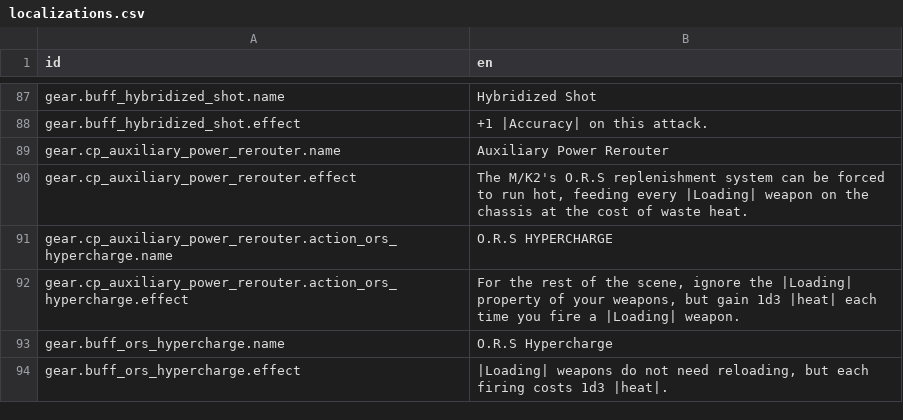
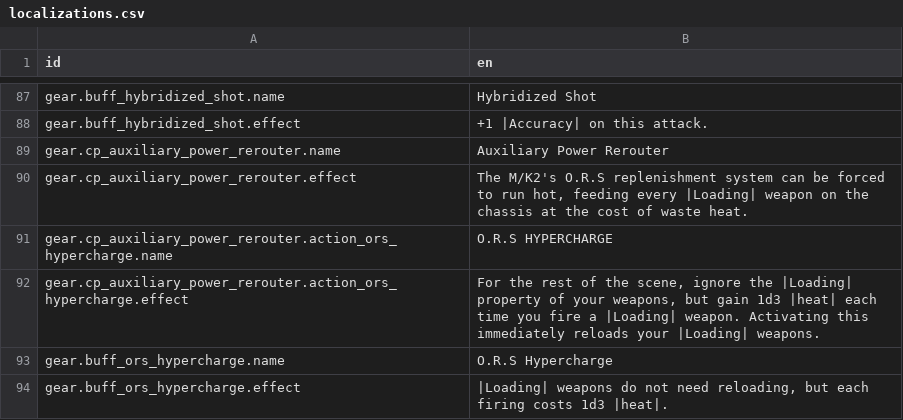
Before and after one commit to Reag/TheSixthVoice, a CSV file: localization/localizations.csv, drawn as a sheet; only a part is shown, gaps mark what is left out.

```diff
--- a/localization/localizations.csv
+++ b/localization/localizations.csv
@@ -95,3 +95,3 @@ gear.cp_auxiliary_power_rerouter.effect,"The M/K2's O.R.S replenishment system c
 gear.cp_auxiliary_power_rerouter.action_ors_hypercharge.name,O.R.S HYPERCHARGE
-gear.cp_auxiliary_power_rerouter.action_ors_hypercharge.effect,"For the rest of the scene, ignore the |Loading| property of your weapons, but gain 1d3 |heat| each time you fire a |Loading| weapon."
+gear.cp_auxiliary_power_rerouter.action_ors_hypercharge.effect,"For the rest of the scene, ignore the |Loading| property of your weapons, but gain 1d3 |heat| each time you fire a |Loading| weapon. Activating this immediately reloads your |Loading| weapons."
 gear.buff_ors_hypercharge.name,O.R.S Hypercharge
```
Also changed, not shown: 7 other files.
